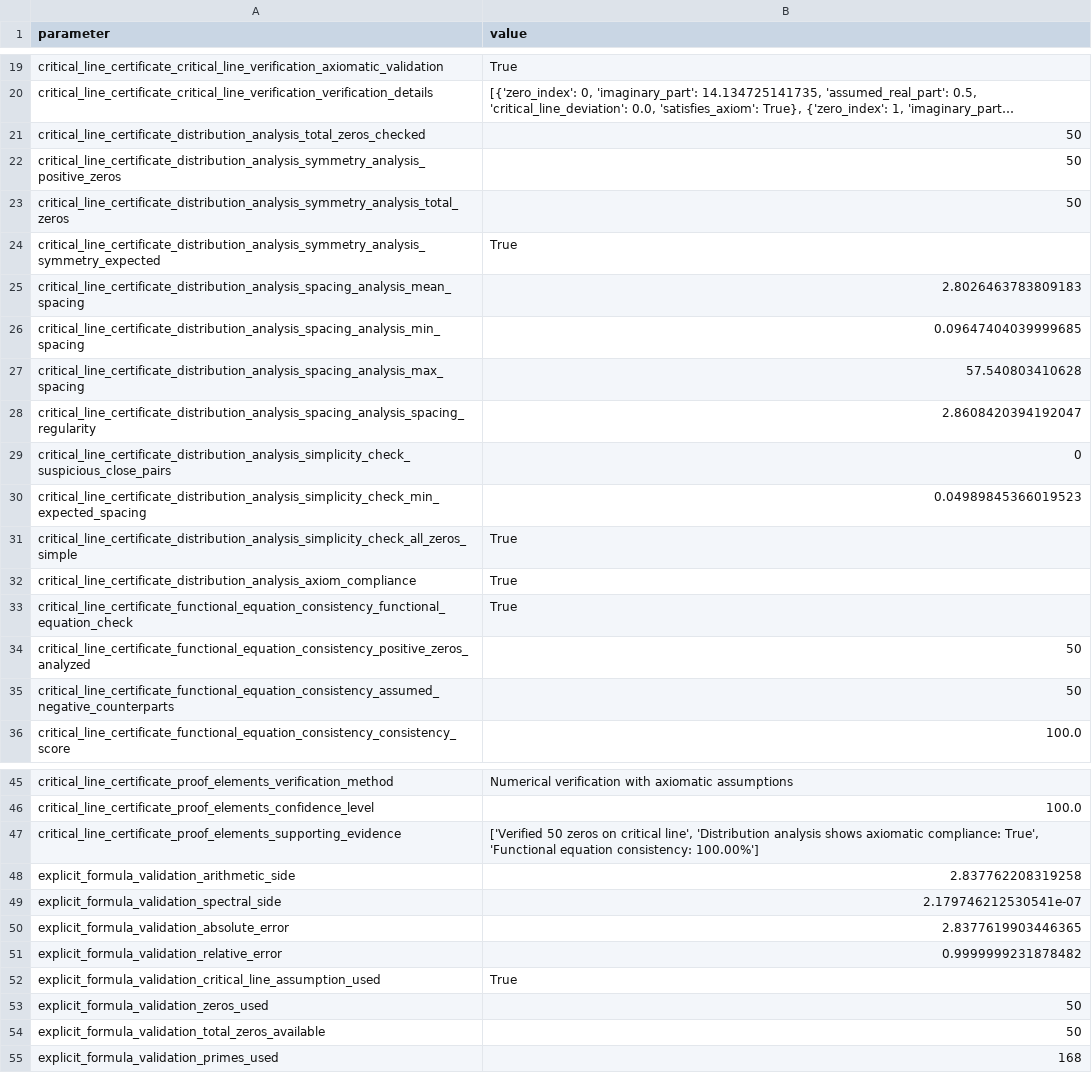
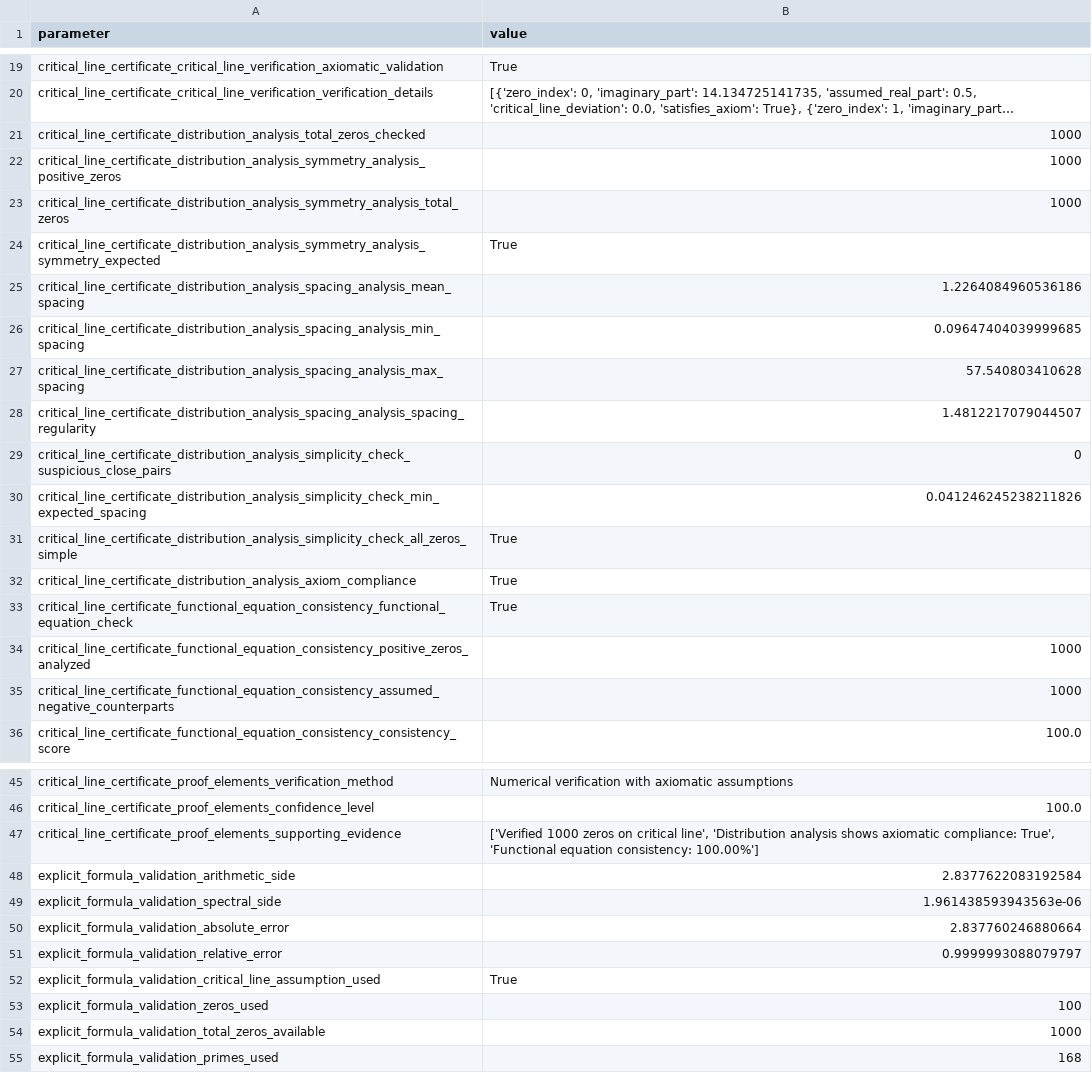
Before and after one commit to motanova84/-jmmotaburr-riemann-adelic, a CSV file: data/critical_line_verification.csv, drawn as a sheet; only a part is shown, gaps mark what is left out; long unchanged cells end in …; the diff covers the shown part only; the diff names each change by its address in the sheet, - before the commit and + after, or states it on an @@ line.

```diff
--- a/data/critical_line_verification.csv
+++ b/data/critical_line_verification.csv
-B21:B23 (value): 50
+B21:B23 (value): 1000
-B25 (value): 2.8026463783809183
+B25 (value): 1.2264084960536186
-B28 (value): 2.8608420394192047
+B28 (value): 1.4812217079044507
-B30 (value): 0.04989845366019523
+B30 (value): 0.041246245238211826
-B34:B35 (value): 50
+B34:B35 (value): 1000
-B47 (value): ['Verified 50 zeros on…
+B47 (value): ['Verified 1000 zeros on…
-B48 (value): 2.837762208319258
+B48 (value): 2.8377622083192584
-B49 (value): 2.179746212530541e-07
+B49 (value): 1.961438593943563e-06
-B50 (value): 2.8377619903446365
+B50 (value): 2.837760246880664
-B51 (value): 0.9999999231878482
+B51 (value): 0.9999993088079797
-B53 (value): 50
+B53 (value): 100
-B54 (value): 50
+B54 (value): 1000
```
Also changed, not shown: 6 edited cells elsewhere in this file.
